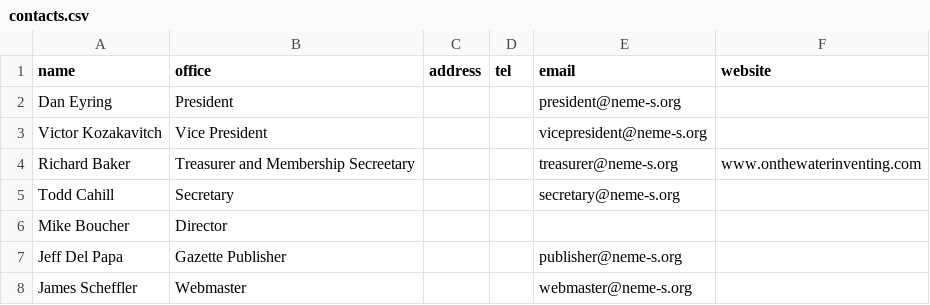
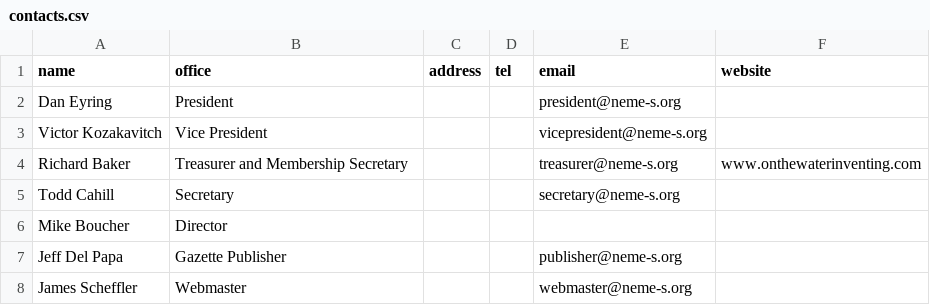
Before and after one commit to StripeyType/NEW_neme-s.org, a CSV file: _data/contacts.csv, drawn as a sheet.

Commit message:
Contacts and Join updated

```diff
--- a/_data/contacts.csv
+++ b/_data/contacts.csv
@@ -3,3 +3,3 @@ Dan Eyring, President, , , president@neme-s.org,
 Victor Kozakavitch, Vice President, , , vicepresident@neme-s.org,
-Richard Baker, Treasurer and Membership Secreetary, , , treasurer@neme-s.org,www.onthewaterinventing.com
+Richard Baker, Treasurer and Membership Secretary, , , treasurer@neme-s.org,www.onthewaterinventing.com
 Todd Cahill, Secretary, , , secretary@neme-s.org,
```
Also changed, not shown: 7 other files.
